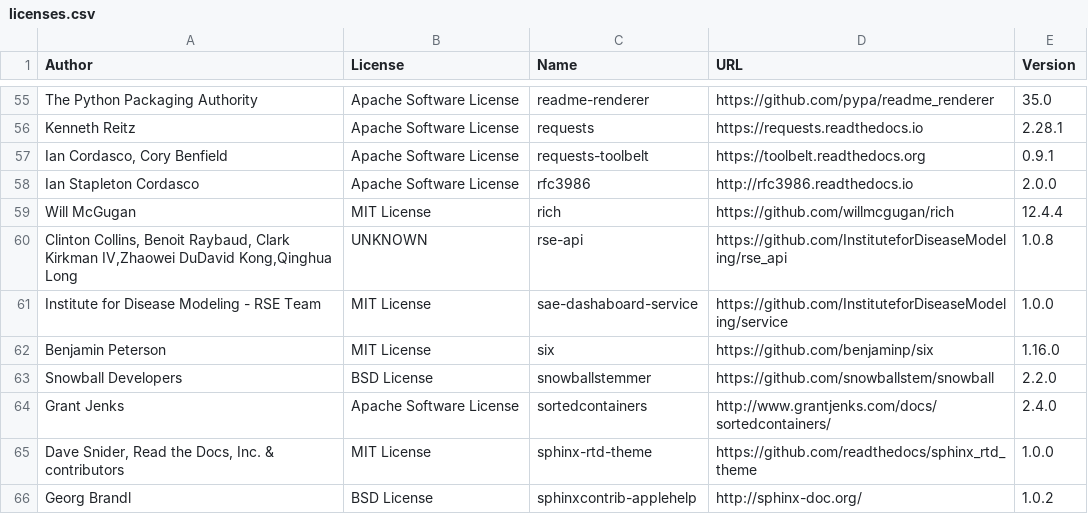
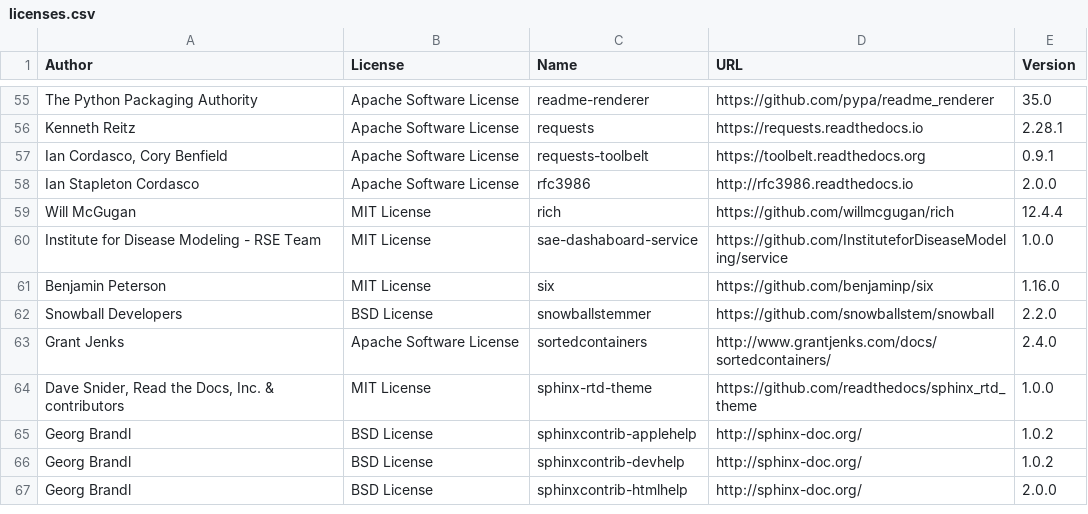
Before and after one commit to InstituteforDiseaseModeling/SAEDashboard, a CSV file: client/src/data/licenses.csv, drawn as a sheet; only a part is shown, gaps mark what is left out; the shorter side is filled out with more unchanged rows.

```diff
--- a/client/src/data/licenses.csv
+++ b/client/src/data/licenses.csv
@@ -59,3 +59,2 @@ Ian Stapleton Cordasco,Apache Software License,rfc3986,http://rfc3986.readthedoc
 Will McGugan,MIT License,rich,https://github.com/willmcgugan/rich,12.4.4
-"Clinton Collins, Benoit Raybaud, Clark Kirkman IV,Zhaowei DuDavid Kong,Qinghua Long",UNKNOWN,rse-api,https://github.com/InstituteforDiseaseModeling/rse_api,1.0.8
 Institute for Disease Modeling - RSE Team,MIT License,sae-dashaboard-service,https://github.com/InstituteforDiseaseModeling/service,1.0.0
```
Also changed, not shown: 3 other files.
